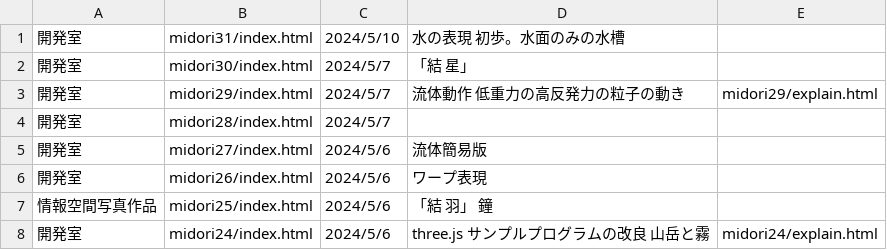
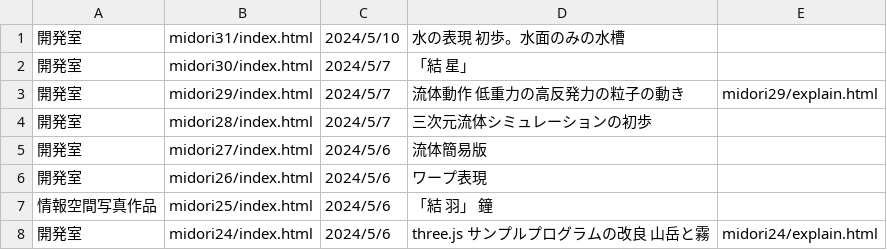
Before and after one commit to yosuke4061/yosuke4061.github.io, a CSV file: data.csv, drawn as a sheet; only a part is shown.

Commit message:
Update data.csv

```diff
--- a/data.csv
+++ b/data.csv
@@ -3,3 +3,3 @@
 開発室,midori29/index.html,2024/5/7,流体動作　低重力の高反発力の粒子の動き,midori29/explain.html
-開発室,midori28/index.html,2024/5/7,,
+開発室,midori28/index.html,2024/5/7,三次元流体シミュレーションの初歩,
 開発室,midori27/index.html,2024/5/6,流体簡易版,
```
